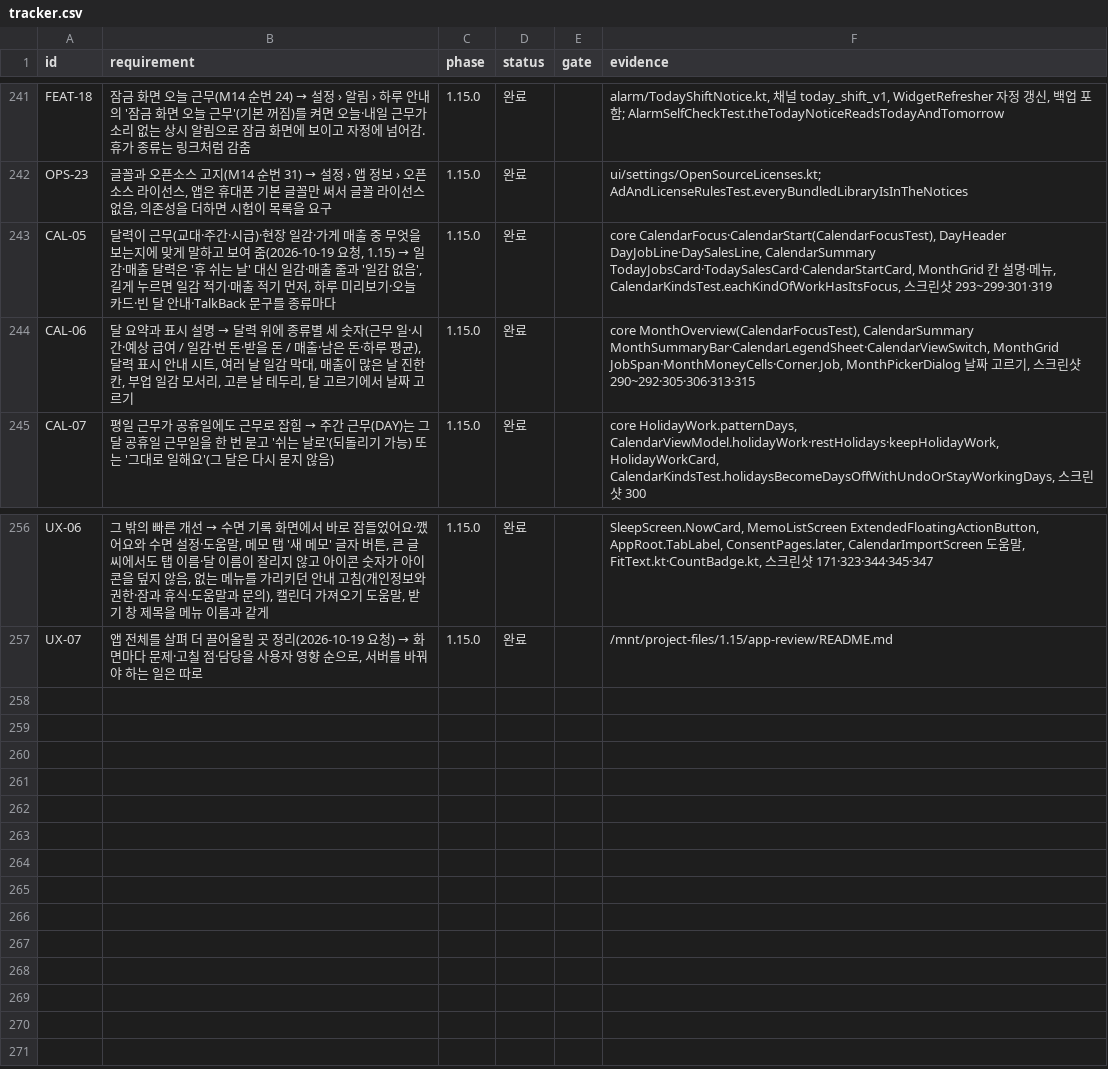
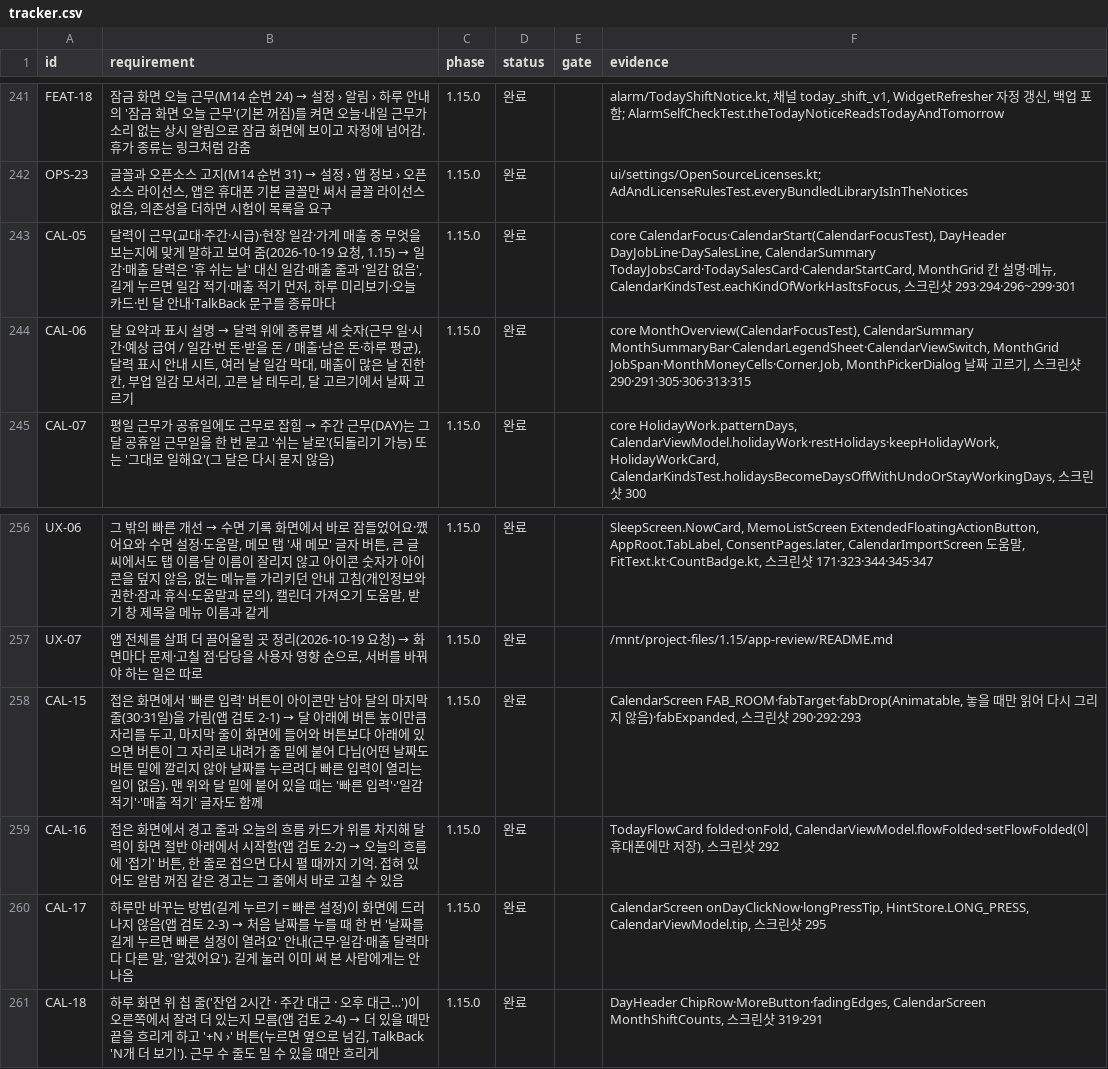
Before and after one commit to YWJMoney/-, a CSV file: shift-calendar-app/docs/tracker.csv, drawn as a sheet; only a part is shown, gaps mark what is left out.

```diff
--- a/shift-calendar-app/docs/tracker.csv
+++ b/shift-calendar-app/docs/tracker.csv
@@ -242,4 +242,4 @@ FEAT-18,잠금 화면 오늘 근무(M14 순번 24) → 설정 › 알림 › 하
 OPS-23,"글꼴과 오픈소스 고지(M14 순번 31) → 설정 › 앱 정보 › 오픈소스 라이선스, 앱은 휴대폰 기본 글꼴만 써서 글꼴 라이선스 없음, 의존성을 더하면 시험이 목록을 요구",1.15.0,완료,,ui/settings/OpenSourceLicenses.kt; AdAndLicenseRulesTest.everyBundledLibraryIsInTheNotices
-CAL-05,"달력이 근무(교대·주간·시급)·현장 일감·가게 매출 중 무엇을 보는지에 맞게 말하고 보여 줌(2026-10-19 요청, 1.15) → 일감·매출 달력은 '휴 쉬는 날' 대신 일감·매출 줄과 '일감 없음', 길게 누르면 일감 적기·매출 적기 먼저, 하루 미리보기·오늘 카드·빈 달 안내·TalkBack 문구를 종류마다",1.15.0,완료,,"core CalendarFocus·CalendarStart(CalendarFocusTest), DayHeader DayJobLine·DaySalesLine, CalendarSummary TodayJobsCard·TodaySalesCard·CalendarStartCard, MonthGrid 칸 설명·메뉴, CalendarKindsTest.eachKindOfWorkHasItsFocus, 스크린샷 293~299·301·319"
-CAL-06,"달 요약과 표시 설명 → 달력 위에 종류별 세 숫자(근무 일·시간·예상 급여 / 일감·번 돈·받을 돈 / 매출·남은 돈·하루 평균), 달력 표시 안내 시트, 여러 날 일감 막대, 매출이 많은 날 진한 칸, 부업 일감 모서리, 고른 날 테두리, 달 고르기에서 날짜 고르기",1.15.0,완료,,"core MonthOverview(CalendarFocusTest), CalendarSummary MonthSummaryBar·CalendarLegendSheet·CalendarViewSwitch, MonthGrid JobSpan·MonthMoneyCells·Corner.Job, MonthPickerDialog 날짜 고르기, 스크린샷 290~292·305·306·313·315"
+CAL-05,"달력이 근무(교대·주간·시급)·현장 일감·가게 매출 중 무엇을 보는지에 맞게 말하고 보여 줌(2026-10-19 요청, 1.15) → 일감·매출 달력은 '휴 쉬는 날' 대신 일감·매출 줄과 '일감 없음', 길게 누르면 일감 적기·매출 적기 먼저, 하루 미리보기·오늘 카드·빈 달 안내·TalkBack 문구를 종류마다",1.15.0,완료,,"core CalendarFocus·CalendarStart(CalendarFocusTest), DayHeader DayJobLine·DaySalesLine, CalendarSummary TodayJobsCard·TodaySalesCard·CalendarStartCard, MonthGrid 칸 설명·메뉴, CalendarKindsTest.eachKindOfWorkHasItsFocus, 스크린샷 293·294·296~299·301"
+CAL-06,"달 요약과 표시 설명 → 달력 위에 종류별 세 숫자(근무 일·시간·예상 급여 / 일감·번 돈·받을 돈 / 매출·남은 돈·하루 평균), 달력 표시 안내 시트, 여러 날 일감 막대, 매출이 많은 날 진한 칸, 부업 일감 모서리, 고른 날 테두리, 달 고르기에서 날짜 고르기",1.15.0,완료,,"core MonthOverview(CalendarFocusTest), CalendarSummary MonthSummaryBar·CalendarLegendSheet·CalendarViewSwitch, MonthGrid JobSpan·MonthMoneyCells·Corner.Job, MonthPickerDialog 날짜 고르기, 스크린샷 290·291·305·306·313·315"
 CAL-07,평일 근무가 공휴일에도 근무로 잡힘 → 주간 근무(DAY)는 그 달 공휴일 근무일을 한 번 묻고 '쉬는 날로'(되돌리기 가능) 또는 '그대로 일해요'(그 달은 다시 묻지 않음),1.15.0,완료,,"core HolidayWork.patternDays, CalendarViewModel.holidayWork·restHolidays·keepHolidayWork, HolidayWorkCard, CalendarKindsTest.holidaysBecomeDaysOffWithUndoOrStayWorkingDays, 스크린샷 300"
@@ -257 +257,5 @@ UX-06,"그 밖의 빠른 개선 → 수면 기록 화면에서 바로 잠들었
 UX-07,"앱 전체를 살펴 더 끌어올릴 곳 정리(2026-10-19 요청) → 화면마다 문제·고칠 점·담당을 사용자 영향 순으로, 서버를 바꿔야 하는 일은 따로",1.15.0,완료,,/mnt/project-files/1.15/app-review/README.md
+CAL-15,"접은 화면에서 '빠른 입력' 버튼이 아이콘만 남아 달의 마지막 줄(30·31일)을 가림(앱 검토 2-1) → 달 아래에 버튼 높이만큼 자리를 두고, 마지막 줄이 화면에 들어와 버튼보다 아래에 있으면 버튼이 그 자리로 내려가 줄 밑에 붙어 다님(어떤 날짜도 버튼 밑에 깔리지 않아 날짜를 누르려다 빠른 입력이 열리는 일이 없음). 맨 위와 달 밑에 붙어 있을 때는 '빠른 입력'·'일감 적기'·'매출 적기' 글자도 함께",1.15.0,완료,,"CalendarScreen FAB_ROOM·fabTarget·fabDrop(Animatable, 놓을 때만 읽어 다시 그리지 않음)·fabExpanded, 스크린샷 290·292·293"
+CAL-16,"접은 화면에서 경고 줄과 오늘의 흐름 카드가 위를 차지해 달력이 화면 절반 아래에서 시작함(앱 검토 2-2) → 오늘의 흐름에 '접기' 버튼, 한 줄로 접으면 다시 펼 때까지 기억. 접혀 있어도 알람 꺼짐 같은 경고는 그 줄에서 바로 고칠 수 있음",1.15.0,완료,,"TodayFlowCard folded·onFold, CalendarViewModel.flowFolded·setFlowFolded(이 휴대폰에만 저장), 스크린샷 292"
+CAL-17,"하루만 바꾸는 방법(길게 누르기 = 빠른 설정)이 화면에 드러나지 않음(앱 검토 2-3) → 처음 날짜를 누를 때 한 번 '날짜를 길게 누르면 빠른 설정이 열려요' 안내(근무·일감·매출 달력마다 다른 말, '알겠어요'). 길게 눌러 이미 써 본 사람에게는 안 나옴",1.15.0,완료,,"CalendarScreen onDayClickNow·longPressTip, HintStore.LONG_PRESS, CalendarViewModel.tip, 스크린샷 295"
+CAL-18,"하루 화면 위 칩 줄('잔업 2시간 · 주간 대근 · 오후 대근…')이 오른쪽에서 잘려 더 있는지 모름(앱 검토 2-4) → 더 있을 때만 끝을 흐리게 하고 '+N ›' 버튼(누르면 옆으로 넘김, TalkBack 'N개 더 보기'). 근무 수 줄도 밀 수 있을 때만 흐리게",1.15.0,완료,,"DayHeader ChipRow·MoreButton·fadingEdges, CalendarScreen MonthShiftCounts, 스크린샷 319·291"
```
Also changed, not shown: 6 other files.
